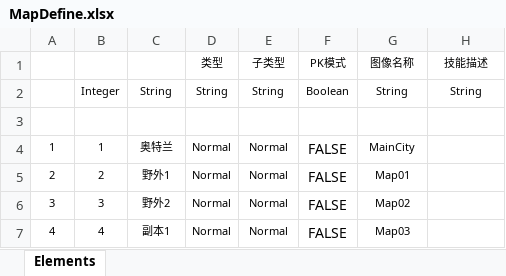
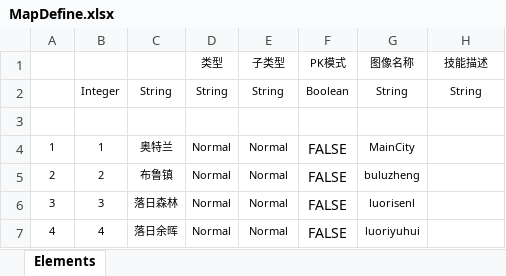
Before and after one commit to dearQQ/mmorpg, an Excel workbook: Src/Data/Tables/MapDefine.xlsx, sheet Elements, drawn as a sheet; values as stored, in another font and other column widths than the file's, no borders; table styles not drawn; the diff names each change by its address in the sheet, - before the commit and + after, or states it on an @@ line.

```diff
--- a/Src/Data/Tables/MapDefine.xlsx (sheet Elements)
+++ b/Src/Data/Tables/MapDefine.xlsx (sheet Elements)
-C5: 野外1
+C5: 布鲁镇
-G5 (图像名称): Map01
+G5 (图像名称): buluzheng
-C6: 野外2
+C6: 落日森林
-G6 (图像名称): Map02
+G6 (图像名称): luorisenl
-C7: 副本1
+C7: 落日余晖
-G7 (图像名称): Map03
+G7 (图像名称): luoriyuhui
```
Also changed, not shown: 29 other files.
